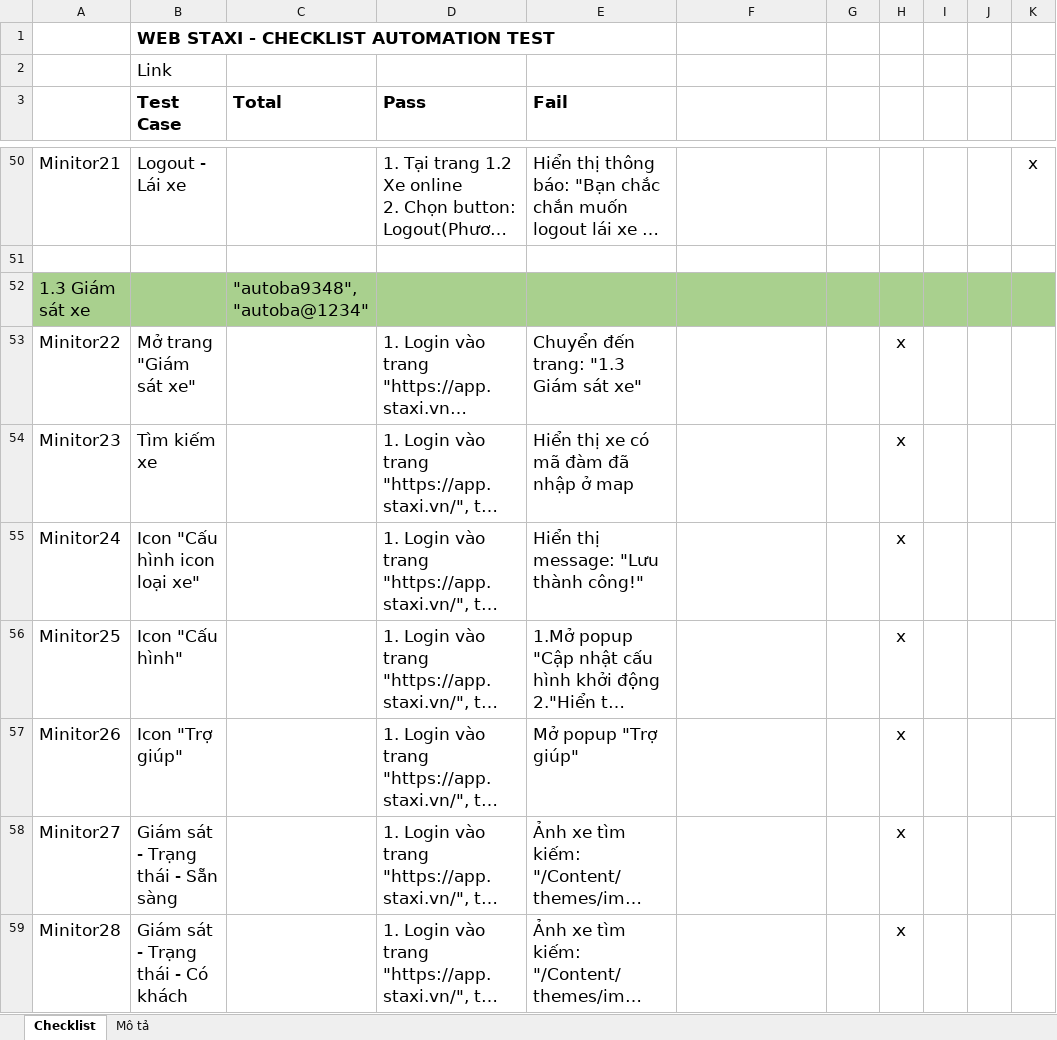
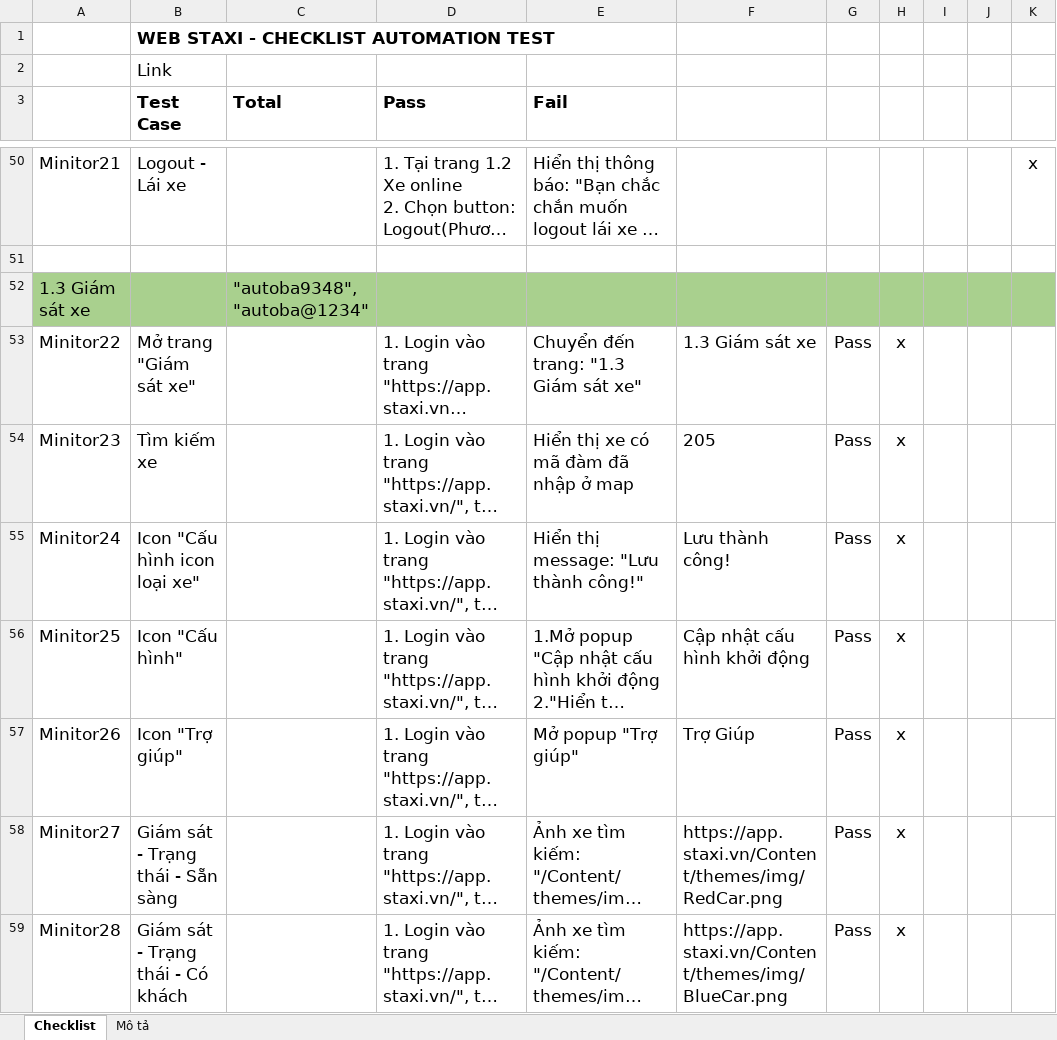
Before and after one commit to truongvck3313/staxi, an Excel workbook: TAXI_ChecklistForAutoTestSTAXI.xlsx, sheet Checklist, drawn as a sheet; only a part is shown, gaps mark what is left out; long unchanged cells end in …; values as stored, in another font and other column widths than the file's, no borders; charts and pictures and conditional formats not drawn; the diff covers the shown part only; the diff names each change by its address in the sheet, - before the commit and + after, or states it on an @@ line.

```diff
--- a/TAXI_ChecklistForAutoTestSTAXI.xlsx (sheet Checklist)
+++ b/TAXI_ChecklistForAutoTestSTAXI.xlsx (sheet Checklist)
-F53: (empty)
+F53: 1.3 Giám sát xe
-G53:G59: (empty)
+G53:G59: Pass
-F54: (empty)
+F54: 205
-F55: (empty)
+F55: Lưu thành công!
-F56: (empty)
+F56: Cập nhật cấu hình khởi động
-F57: (empty)
+F57: Trợ Giúp
-F58: (empty)
+F58: https://app.staxi.vn/Content/themes/img/RedCar.png
-F59: (empty)
+F59: https://app.staxi.vn/Content/themes/img/BlueCar.png
```
Also changed, not shown: 472 edited cells elsewhere in this sheet.
